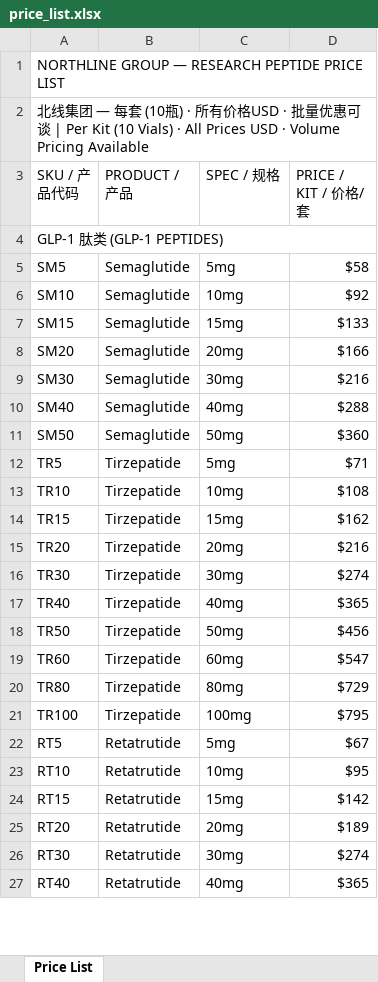
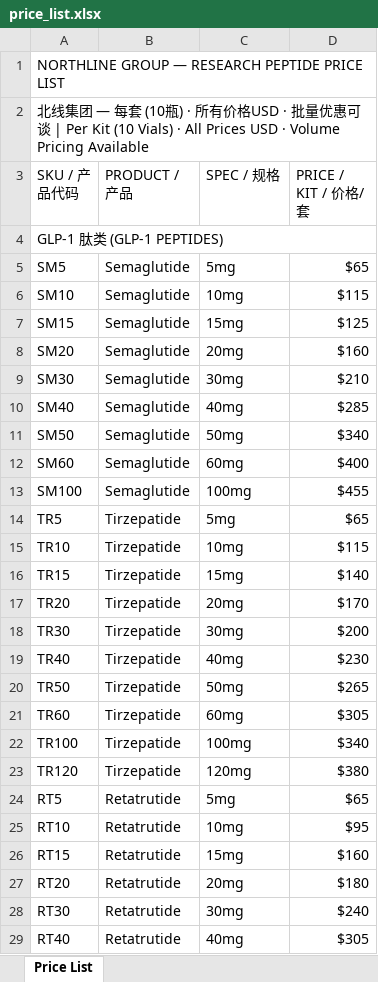
Before and after one commit to mjmjr2013/peptide-agents, an Excel workbook: static/price_list.xlsx, sheet Price List, drawn as a sheet; only a part is shown; values as stored, in another font and other column widths than the file's, no cell formats; removed rows and columns are numbered as before the commit, all else as after; the diff covers the shown part only; the diff names each change by its address in the sheet, - before the commit and + after, or states it on an @@ line.

```diff
--- a/static/price_list.xlsx (sheet Price List)
+++ b/static/price_list.xlsx (sheet Price List)
-D5 (PRICE / KIT / 价格/套): $58
+D5 (PRICE / KIT / 价格/套): $65
-D6 (PRICE / KIT / 价格/套): $92
+D6 (PRICE / KIT / 价格/套): $115
-D7 (PRICE / KIT / 价格/套): $133
+D7 (PRICE / KIT / 价格/套): $125
-D8 (PRICE / KIT / 价格/套): $166
+D8 (PRICE / KIT / 价格/套): $160
-D9 (PRICE / KIT / 价格/套): $216
+D9 (PRICE / KIT / 价格/套): $210
-D10 (PRICE / KIT / 价格/套): $288
+D10 (PRICE / KIT / 价格/套): $285
-D11 (PRICE / KIT / 价格/套): $360
+D11 (PRICE / KIT / 价格/套): $340
+row 12: SM60 | Semaglutide | 60mg | $400
+row 13: SM100 | Semaglutide | 100mg | $455
-D14 (PRICE / KIT / 价格/套): $71
+D14 (PRICE / KIT / 价格/套): $65
-D15 (PRICE / KIT / 价格/套): $108
+D15 (PRICE / KIT / 价格/套): $115
-D16 (PRICE / KIT / 价格/套): $162
+D16 (PRICE / KIT / 价格/套): $140
-D17 (PRICE / KIT / 价格/套): $216
+D17 (PRICE / KIT / 价格/套): $170
-D18 (PRICE / KIT / 价格/套): $274
+D18 (PRICE / KIT / 价格/套): $200
-D19 (PRICE / KIT / 价格/套): $365
+D19 (PRICE / KIT / 价格/套): $230
-D20 (PRICE / KIT / 价格/套): $456
+D20 (PRICE / KIT / 价格/套): $265
-D21 (PRICE / KIT / 价格/套): $547
+D21 (PRICE / KIT / 价格/套): $305
-row 20: TR80 | Tirzepatide | 80mg | $729
-D22 (PRICE / KIT / 价格/套): $795
+D22 (PRICE / KIT / 价格/套): $340
+row 23: TR120 | Tirzepatide | 120mg | $380
-D24 (PRICE / KIT / 价格/套): $67
+D24 (PRICE / KIT / 价格/套): $65
-D26 (PRICE / KIT / 价格/套): $142
+D26 (PRICE / KIT / 价格/套): $160
-D27 (PRICE / KIT / 价格/套): $189
+D27 (PRICE / KIT / 价格/套): $180
-D28 (PRICE / KIT / 价格/套): $274
+D28 (PRICE / KIT / 价格/套): $240
-D29 (PRICE / KIT / 价格/套): $365
+D29 (PRICE / KIT / 价格/套): $305
```
Also changed, not shown: 2 removed rows and 126 edited cells elsewhere in this sheet, cell formats, 30 other files.
